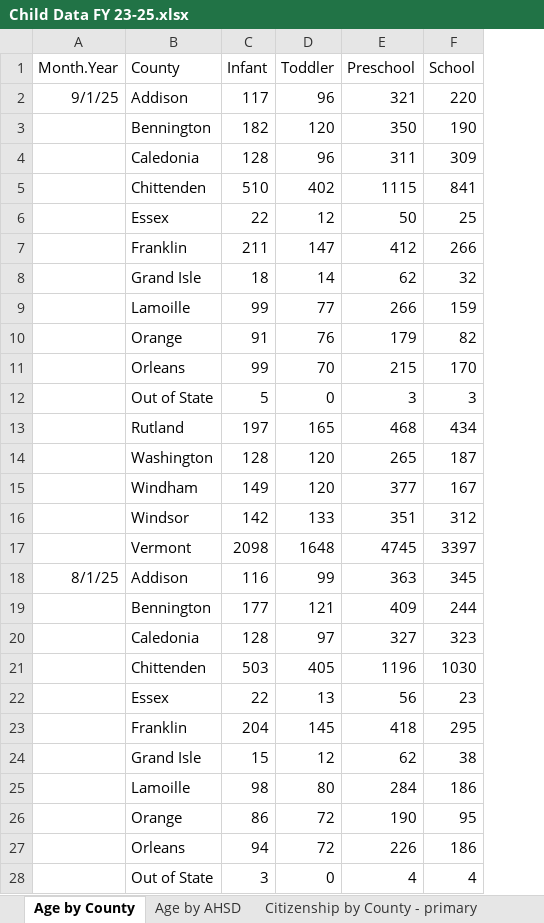
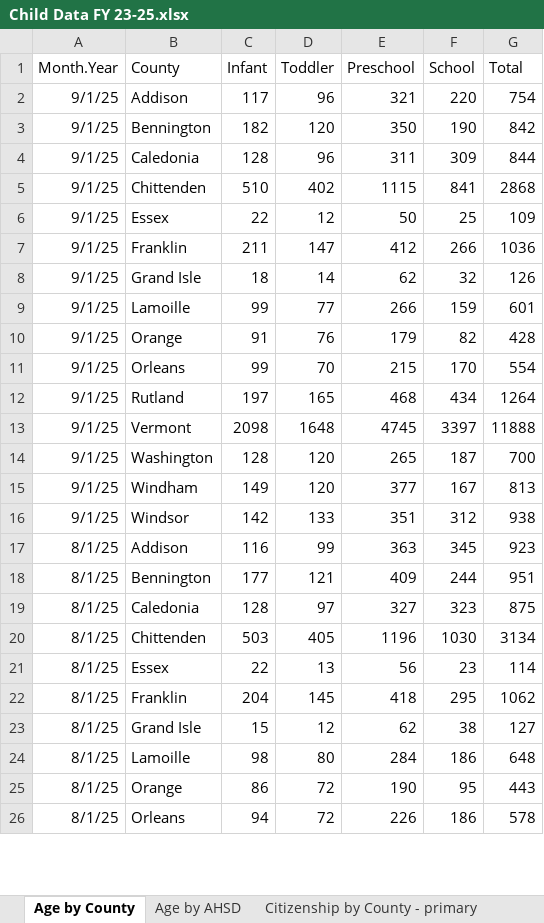
Before and after one commit to vermontkidsdata-org/vermontkidsdata-app, an Excel workbook: suppression/Child Data FY 23-25.xlsx, sheet Age by County, drawn as a sheet; only a part is shown; values as stored, in another font and other column widths than the file's, no borders; charts and pictures not drawn; removed rows and columns are numbered as before the commit, all else as after; the diff covers the shown part only; the diff names each change by its address in the sheet, - before the commit and + after, or states it on an @@ line.

```diff
--- a/suppression/Child Data FY 23-25.xlsx (sheet Age by County)
+++ b/suppression/Child Data FY 23-25.xlsx (sheet Age by County)
+column G (Total), rows 2-12: 754 | 842 | 844 | 2868 | 109 | 1036 | 126 | 601 | 428 | 554 | 1264; rows 14-26: 700 | 813 | 938 | 923 | 951 | 875 | 3134 | 114 | 1062 | 127 | 648 | 443 | 578
-A3:A11 (Month.Year): (empty)
+A3:A11 (Month.Year): 9/1/25
-row 12:  | Out of State | 5 | 0 | 3 | 3
-A12 (Month.Year): (empty)
+A12 (Month.Year): 9/1/25
+row 13: 9/1/25 | Vermont | 2098 | 1648 | 4745 | 3397 | 11888
-A14:A16 (Month.Year): (empty)
+A14:A16 (Month.Year): 9/1/25
-row 17:  | Vermont | 2098 | 1648 | 4745 | 3397
-A18:A26 (Month.Year): (empty)
+A18:A26 (Month.Year): 8/1/25
-row 28:  | Out of State | 3 | 0 | 4 | 4
```
Also changed, not shown: 38 added rows, 75 removed rows and 485 edited cells elsewhere in this sheet, sheet Race by County, sheet Ethnicity by County - primary, sheet Race by AHSD, sheet Citizenship by County - primary, sheet Age by AHSD, sheet Ethnicity by AHSD - primary, 3 more sheets, suppression/Act 76 Family Data FY 23-25.xlsx, suppression/child-data-fy-23-25.xlsx, 5 other files.
